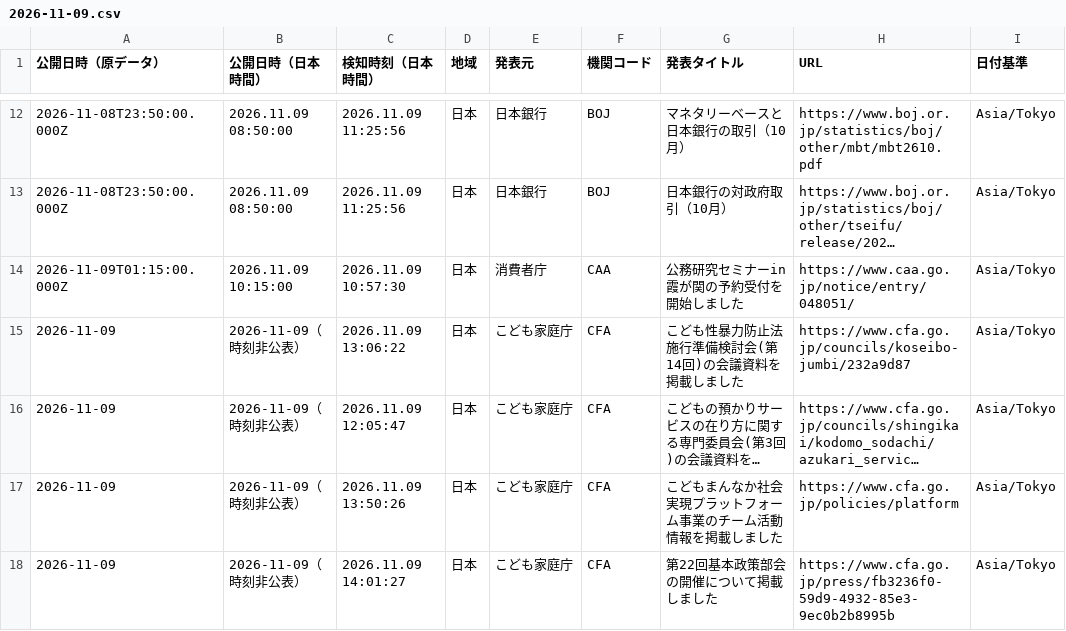
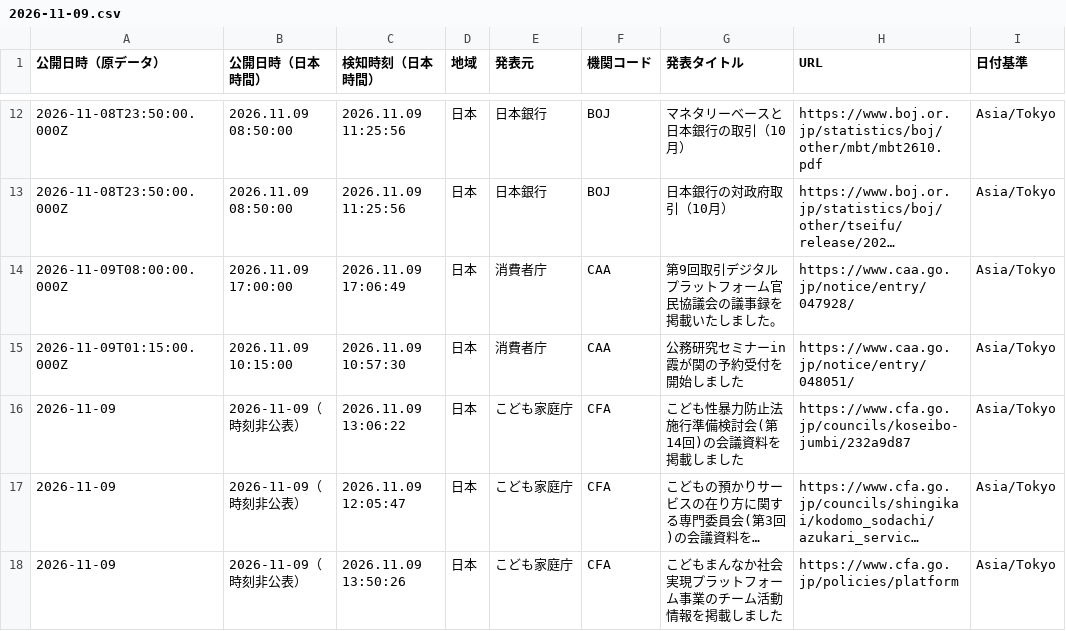
Before and after one commit to NewMill-cmd/kankocho-news-archive, a CSV file: data/jp/2026-11-09.csv, drawn as a sheet; only a part is shown, gaps mark what is left out; the shorter side is filled out with more unchanged rows; long unchanged cells end in …; the diff covers the shown part only; the diff names each change by its address in the sheet, - before the commit and + after, or states it on an @@ line.

Commit message:
Archive jp news 2026-11-09

```diff
--- a/data/jp/2026-11-09.csv
+++ b/data/jp/2026-11-09.csv
+row 14: 2026-11-09T08:00:00.000Z | 2026.11.09 17:00:00 | 2026.11.09 17:06:49 | 日本 | 消費者庁 | CAA | 第9回取引デジタルプラットフォーム官民協議会の議事録を掲載いたしました。 | https://www.caa.go.jp/notice/entry/047928/ | Asia/Tokyo
```
Also changed, not shown: 5 added rows elsewhere in this file.
